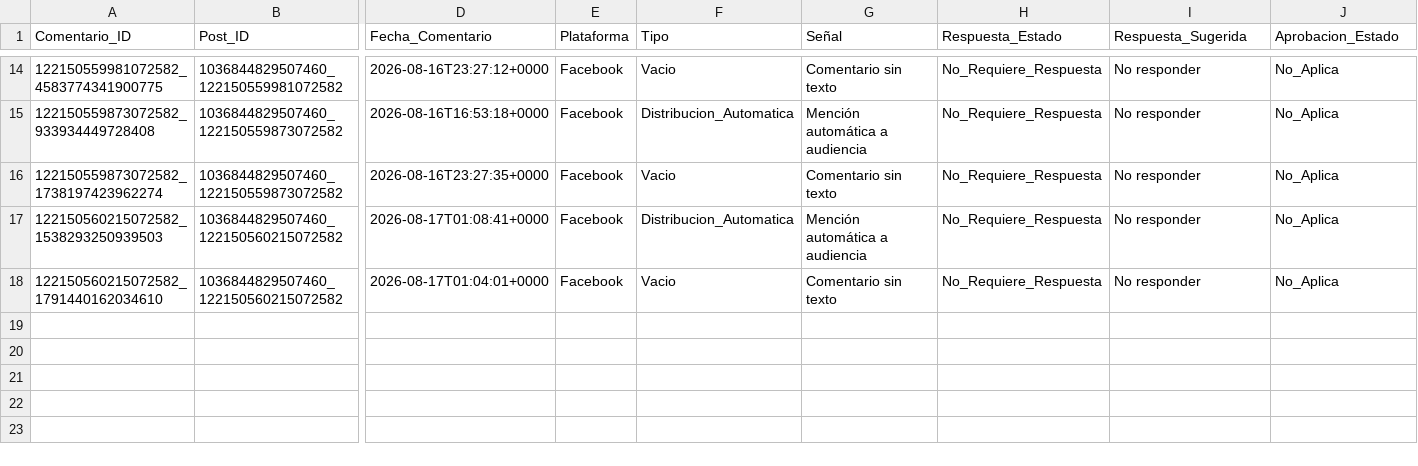
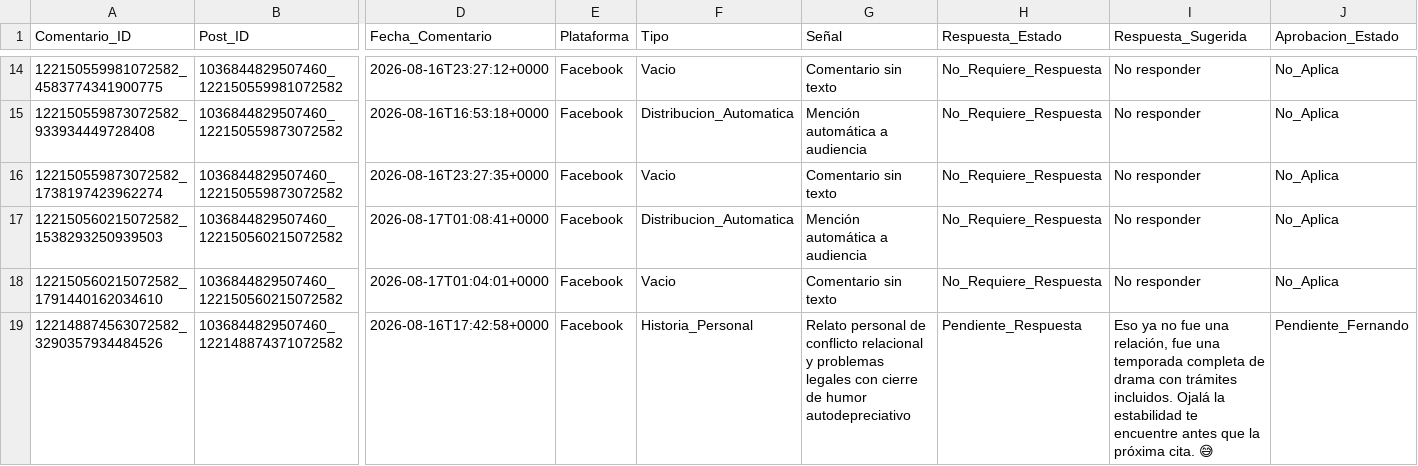
Before and after one commit to iomarketing09-sys/universe-sent-me-growth-os, a CSV file: Operations/Research/2026-08-15_Community_Engagement_Log.csv, drawn as a sheet; only a part is shown, gaps mark what is left out; rows hold the shown columns only; the diff names each change by its address in the sheet, - before the commit and + after, or states it on an @@ line.

Commit message:
Review targeted community comment

```diff
--- a/Operations/Research/2026-08-15_Community_Engagement_Log.csv
+++ b/Operations/Research/2026-08-15_Community_Engagement_Log.csv
+row 19: 122148874563072582_3290357934484526 | 1036844829507460_122148874371072582 | 2026-08-16T17:42:58+0000 | Facebook | Historia_Personal | Relato personal de conflicto relacional y problemas legales con cierre de humor autodepreciativo | Pendiente_Respuesta | Eso ya no fue una relación, fue una temporada completa de drama con trámites incluidos. Ojalá la estabilidad te encuentre antes que la próxima cita. 😅 | Pendiente_Fernando
```
Also changed, not shown: 6 other files.
